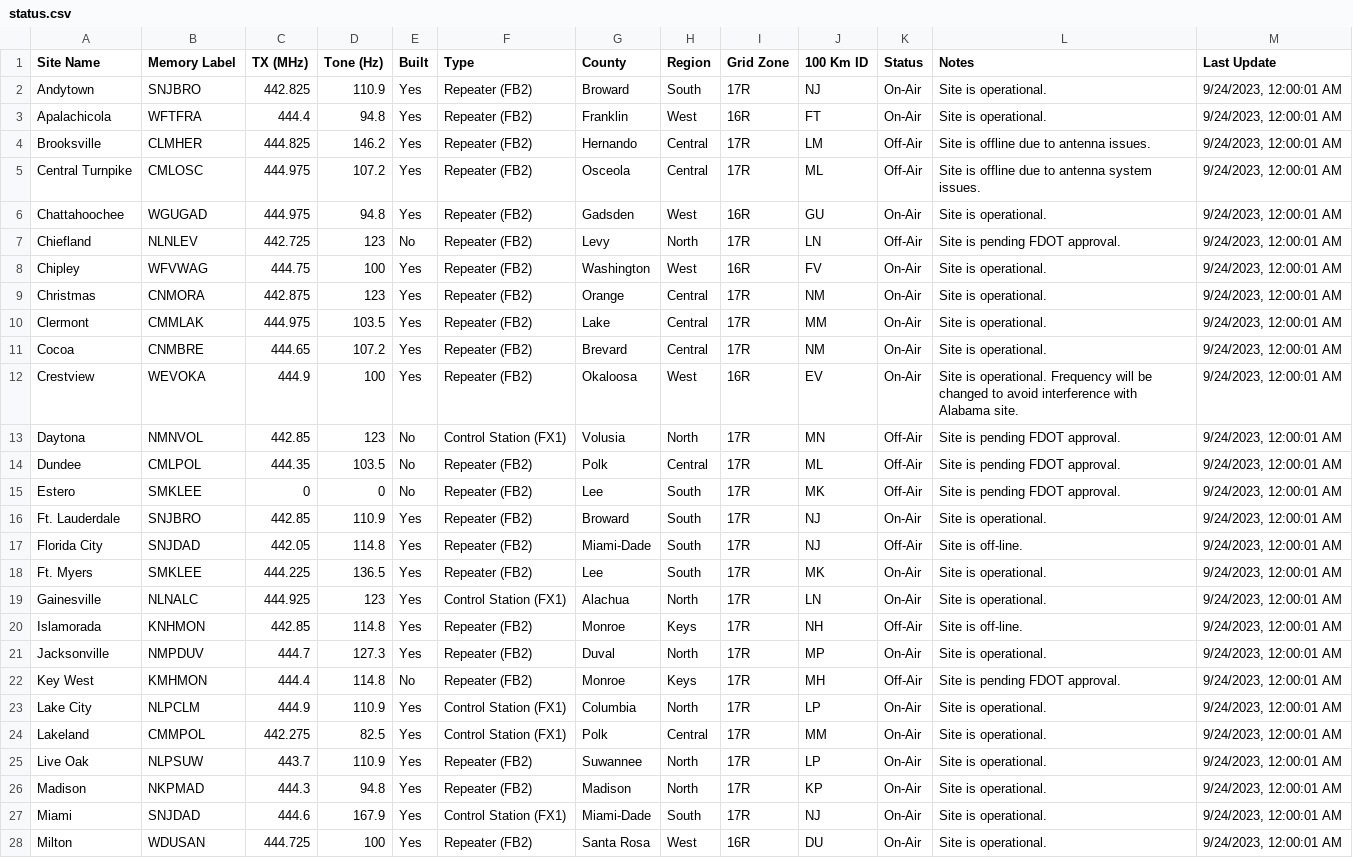
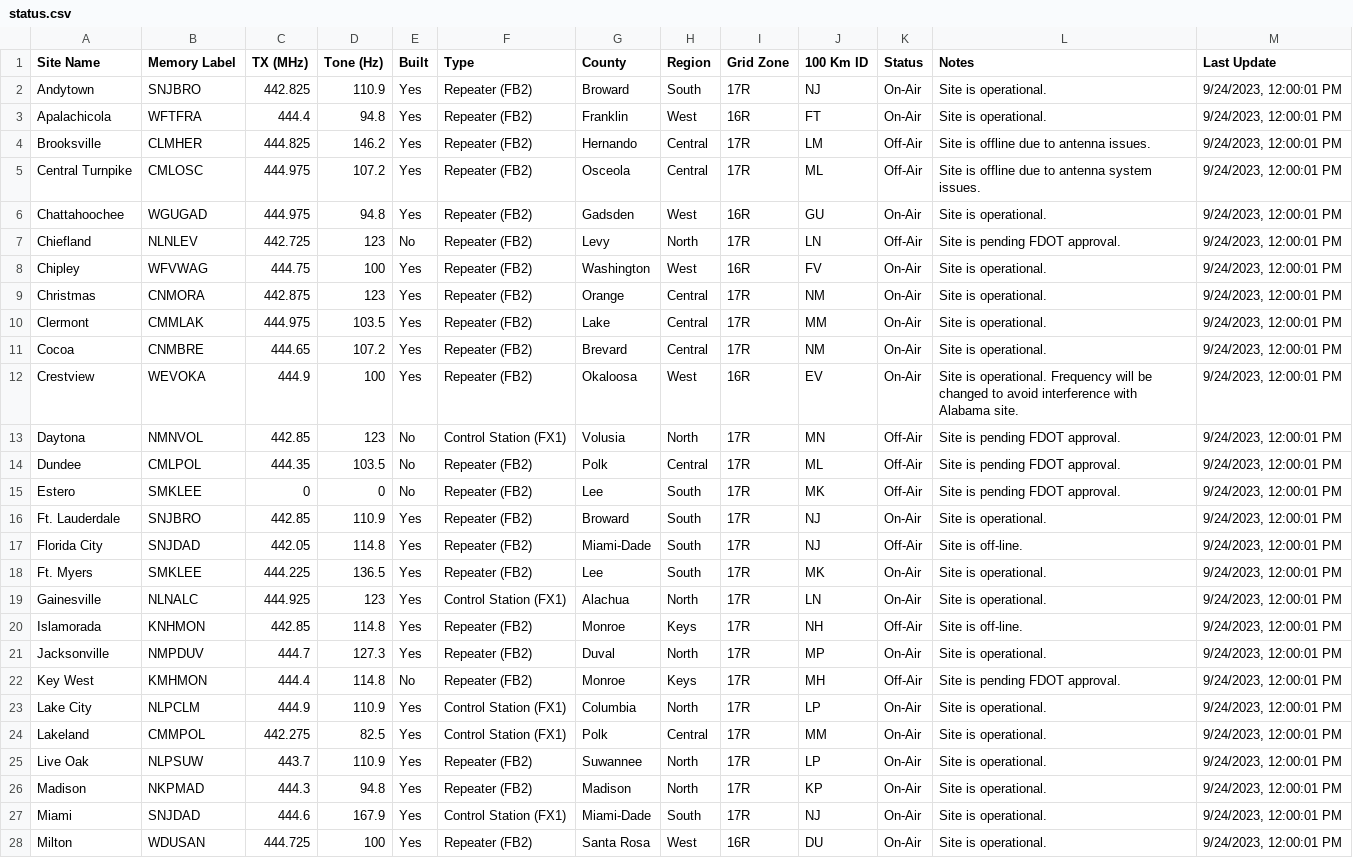
Before and after one commit to anars/SARnet, a CSV file: status.csv, drawn as a sheet; only a part is shown; the diff covers the shown part only; the diff names each change by its address in the sheet, - before the commit and + after, or states it on an @@ line.

```diff
--- a/status.csv
+++ b/status.csv
-M2:M28 (Last Update): 9/24/2023, 12:00:01 AM
+M2:M28 (Last Update): 9/24/2023, 12:00:01 PM
```
Also changed, not shown: 17 edited cells elsewhere in this file, 3 other files.
